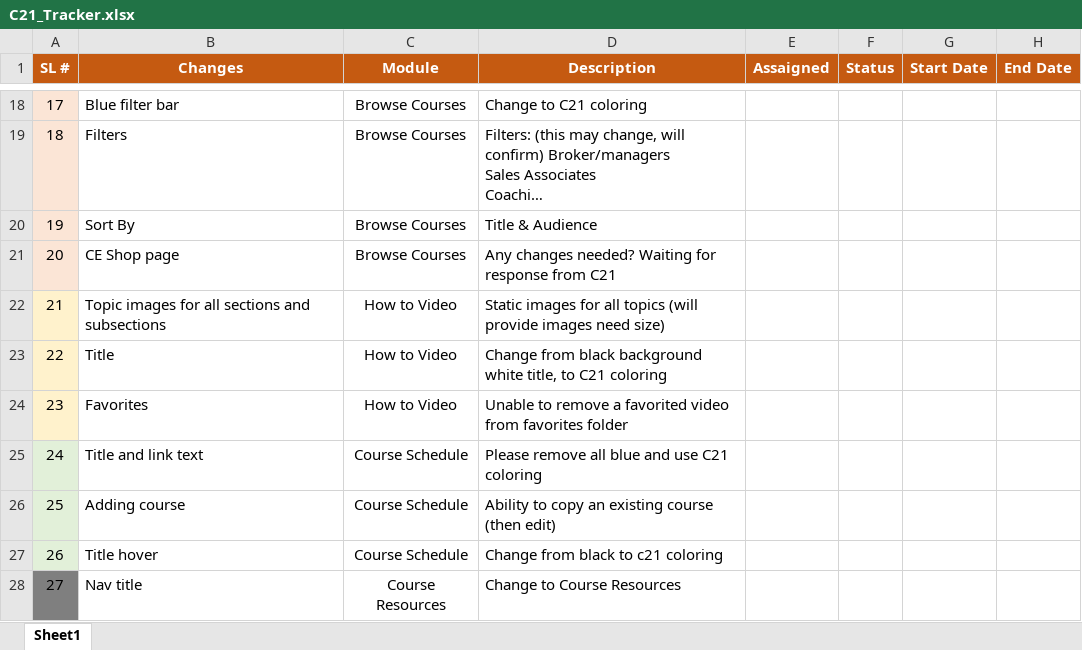
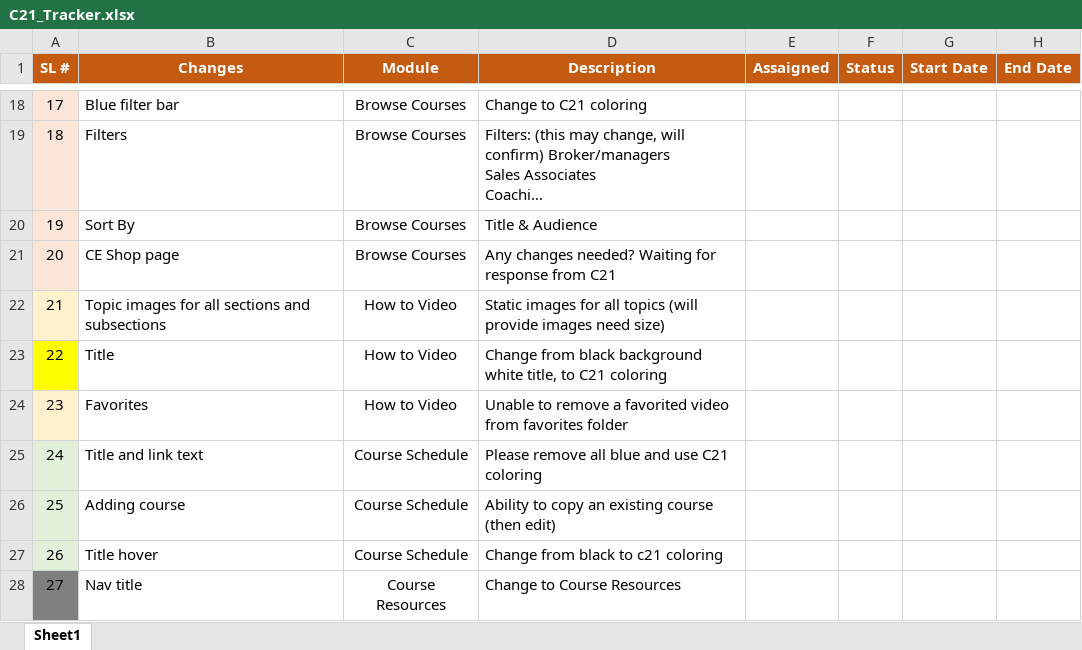
Before and after one commit to pankajgitrepo/mydoct, an Excel workbook: C21_Tracker.xlsx, sheet Sheet1, drawn as a sheet; only a part is shown, gaps mark what is left out; long unchanged cells end in …; values as stored, in another font and other column widths than the file's, no borders; the diff names each change by its address in the sheet, - before the commit and + after, or states it on an @@ line.

Commit message:
update

```diff
--- a/C21_Tracker.xlsx (sheet Sheet1)
+++ b/C21_Tracker.xlsx (sheet Sheet1)
-A23 fill: #FFF2CC
+A23 fill: #FFFF00
```
